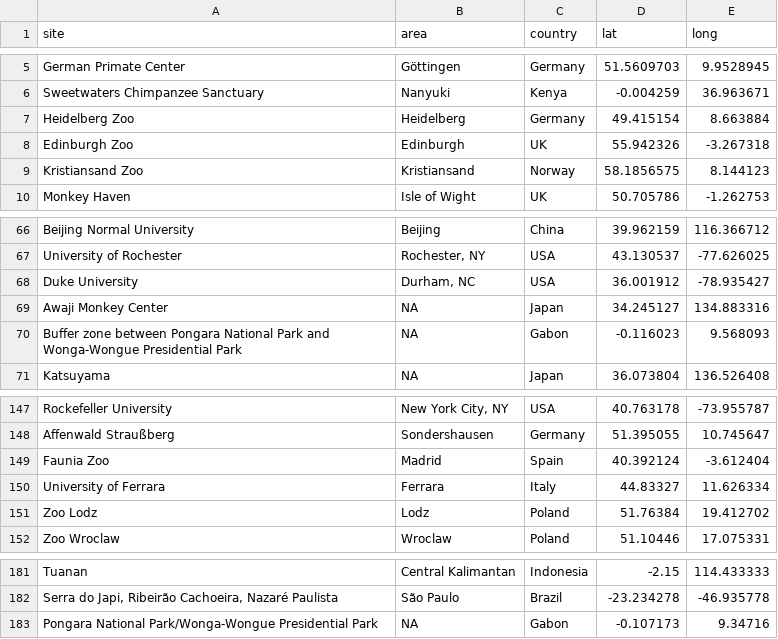
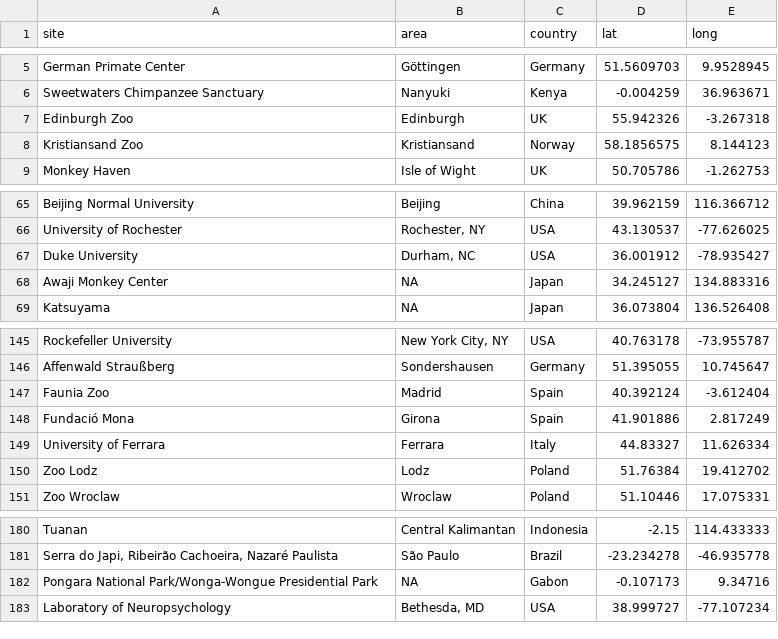
Before and after one commit to ManyPrimates/japanese_review, a CSV file: data/sites_gsheet.csv, drawn as a sheet; only a part is shown, gaps mark what is left out.

```diff
--- a/data/sites_gsheet.csv
+++ b/data/sites_gsheet.csv
@@ -6,3 +6,2 @@ German Primate Center,Göttingen,Germany,51.5609703,9.9528945
 Sweetwaters Chimpanzee Sanctuary,Nanyuki,Kenya,-0.004259,36.963671
-Heidelberg Zoo,Heidelberg,Germany,49.415154,8.663884
 Edinburgh Zoo,Edinburgh,UK,55.942326,-3.267318
@@ -69,3 +68,2 @@ Duke University,"Durham, NC",USA,36.001912,-78.935427
 Awaji Monkey Center,NA,Japan,34.245127,134.883316
-Buffer zone between Pongara National Park and Wonga-Wongue Presidential Park,NA,Gabon,-0.116023,9.568093
 Katsuyama,NA,Japan,36.073804,136.526408
@@ -149,2 +147,3 @@ Affenwald Straußberg,Sondershausen,Germany,51.395055,10.745647
 Faunia Zoo,Madrid,Spain,40.392124,-3.612404
+Fundació Mona,Girona,Spain,41.901886,2.817249
 University of Ferrara,Ferrara,Italy,44.83327,11.626334
@@ -183 +182,2 @@ Tuanan,Central Kalimantan,Indonesia,-2.15,114.433333
 Pongara National Park/Wonga-Wongue Presidential Park,NA,Gabon,-0.107173,9.34716
+Laboratory of Neuropsychology,"Bethesda, MD",USA,38.999727,-77.107234
```
Also changed, not shown: data/studies_gsheet.csv, 16 other files.
